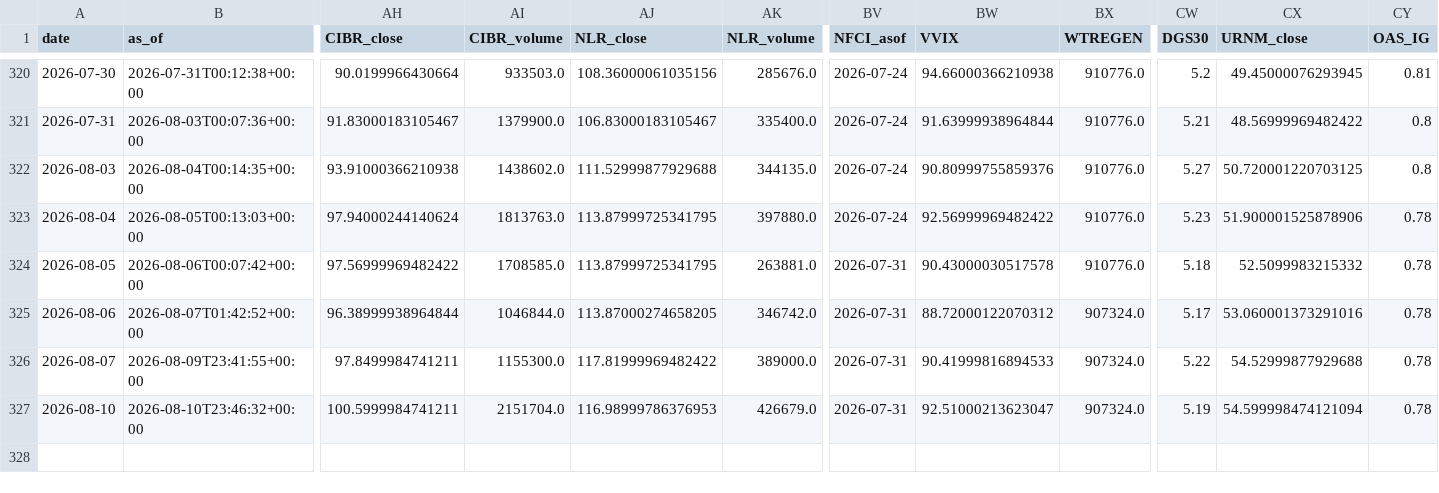
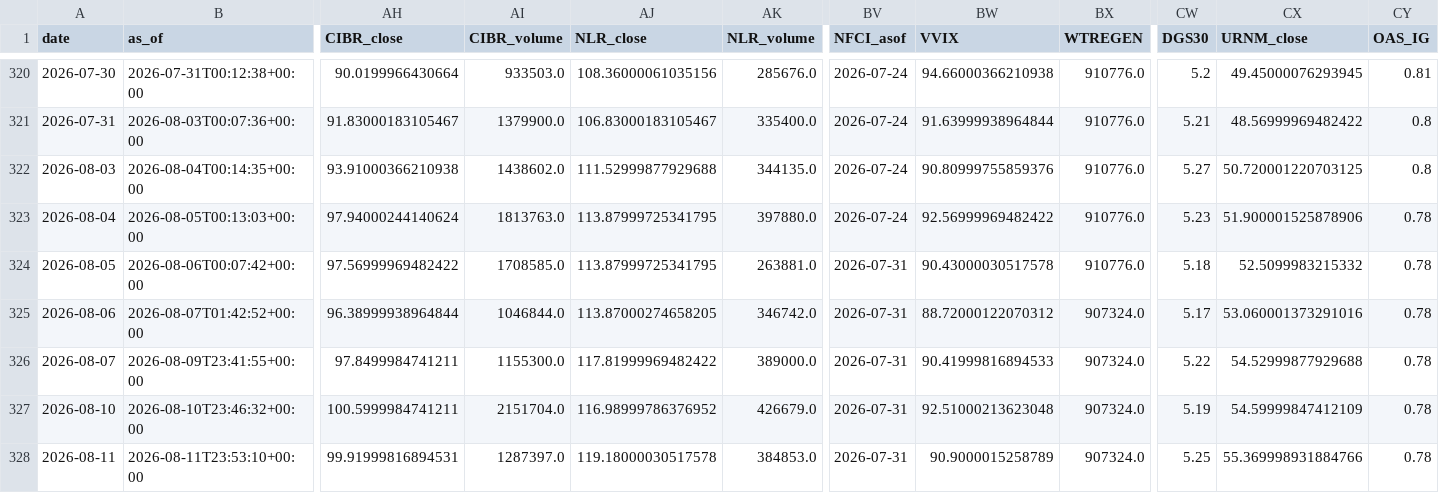
Before and after one commit to daifulee/invictus-data, a CSV file: data/daily_2026.csv, drawn as a sheet; only a part is shown, gaps mark what is left out; rows hold the shown columns only; the diff names each change by its address in the sheet, - before the commit and + after, or states it on an @@ line.

Commit message:
daily: 2026-08-11 data update [skip ci]

```diff
--- a/data/daily_2026.csv
+++ b/data/daily_2026.csv
-AJ327 (NLR_close): 116.98999786376953
+AJ327 (NLR_close): 116.98999786376952
-BW327 (VVIX): 92.51000213623047
+BW327 (VVIX): 92.51000213623048
-CX327 (URNM_close): 54.599998474121094
+CX327 (URNM_close): 54.59999847412109
+row 328: 2026-08-11 | 2026-08-11T23:53:10+00:00 | 99.91999816894531 | 1287397.0 | 119.18000030517578 | 384853.0 | 2026-07-31 | 90.9000015258789 | 907324.0 | 5.25 | 55.369998931884766 | 0.78
```
Also changed, not shown: 1 other file.
